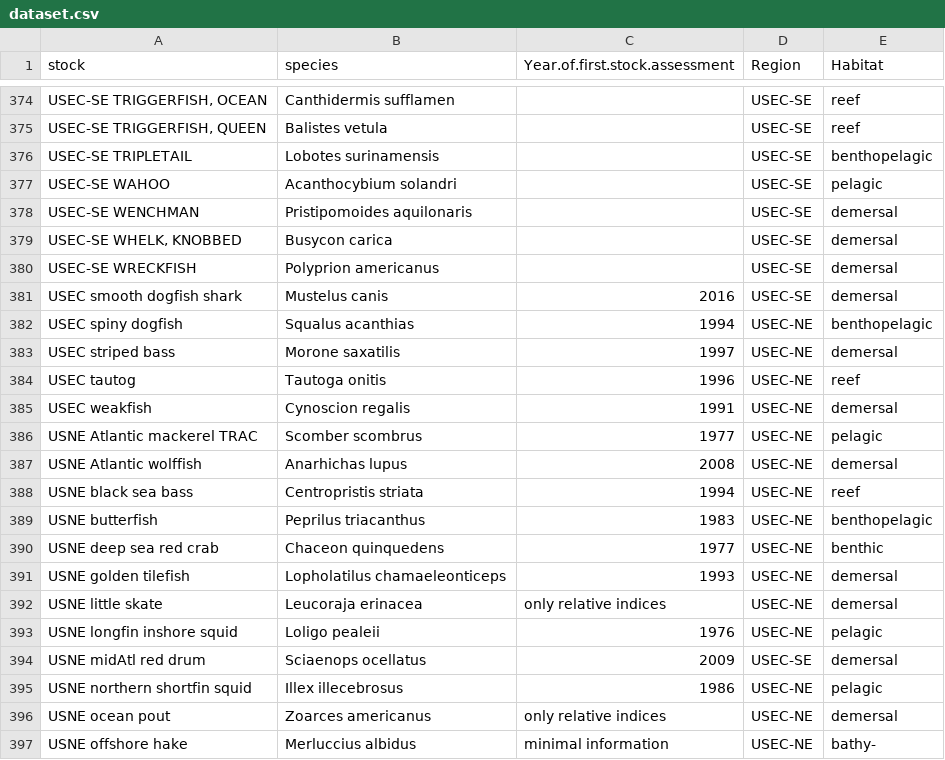
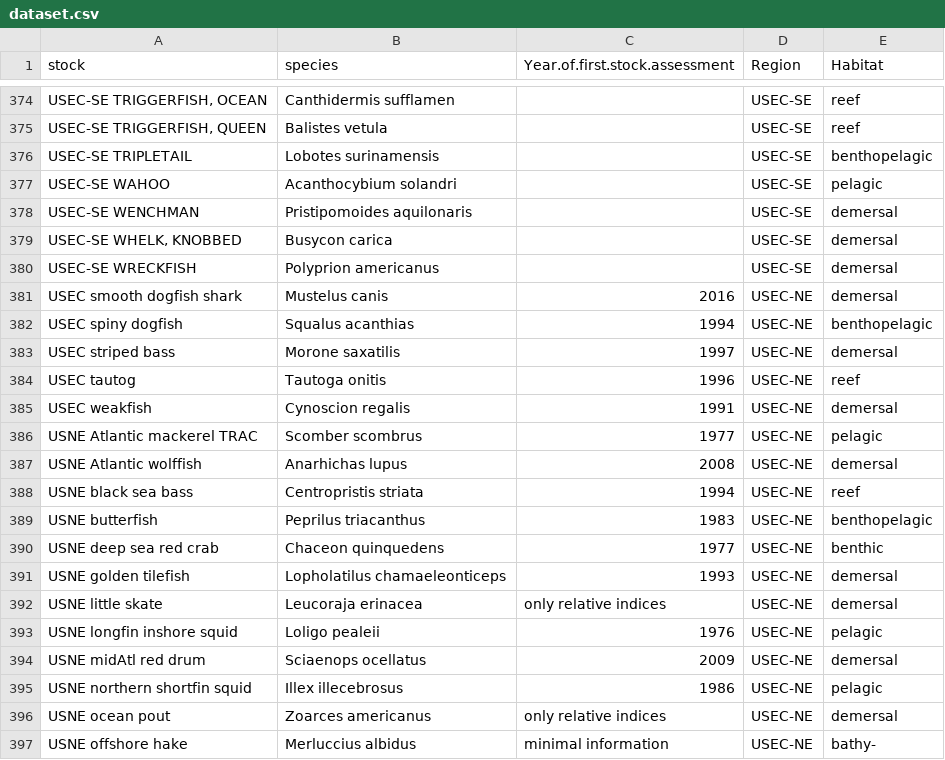
Before and after one commit to Philipp-Neubauer/FirstAssessment, a CSV file: dataset.csv, drawn as a sheet; only a part is shown, gaps mark what is left out.

```diff
--- a/dataset.csv
+++ b/dataset.csv
@@ -380,3 +380,3 @@
 "USEC-SE WRECKFISH","Polyprion americanus",,"USEC-SE","demersal"
-"USEC smooth dogfish shark","Mustelus canis","2016","USEC-SE","demersal"
+"USEC smooth dogfish shark","Mustelus canis","2016","USEC-NE","demersal"
 "USEC spiny dogfish","Squalus acanthias","1994","USEC-NE","benthopelagic"
@@ -393,3 +393,3 @@
 "USNE longfin inshore squid","Loligo pealeii","1976","USEC-NE","pelagic"
-"USNE midAtl red drum","Sciaenops ocellatus","2009","USEC-SE","demersal"
+"USNE midAtl red drum","Sciaenops ocellatus","2009","USEC-NE","demersal"
 "USNE northern shortfin squid","Illex illecebrosus","1986","USEC-NE","pelagic"
```
Also changed, not shown: 4 other files.
